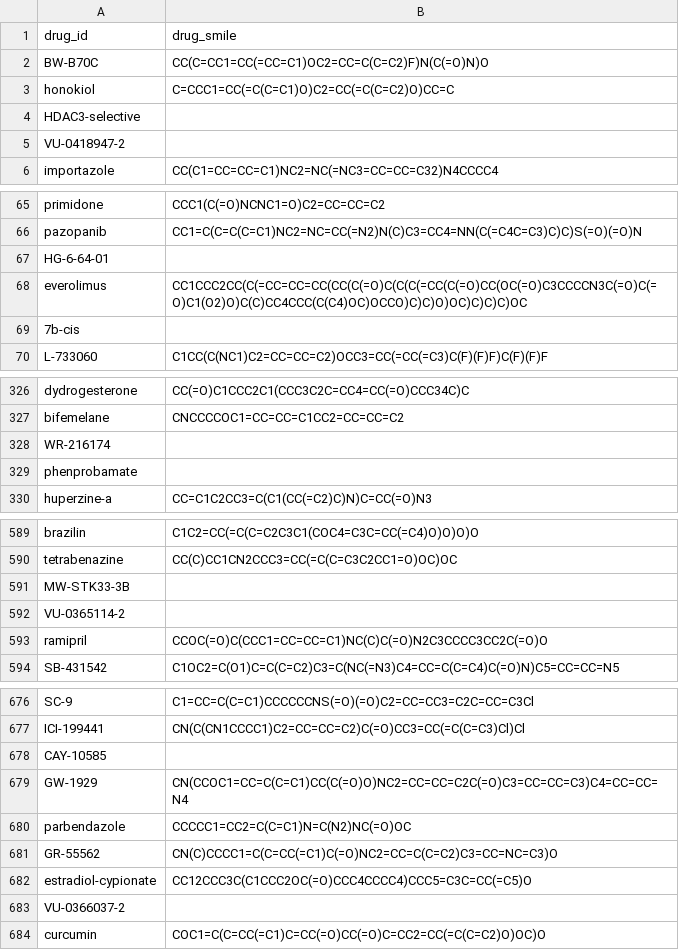
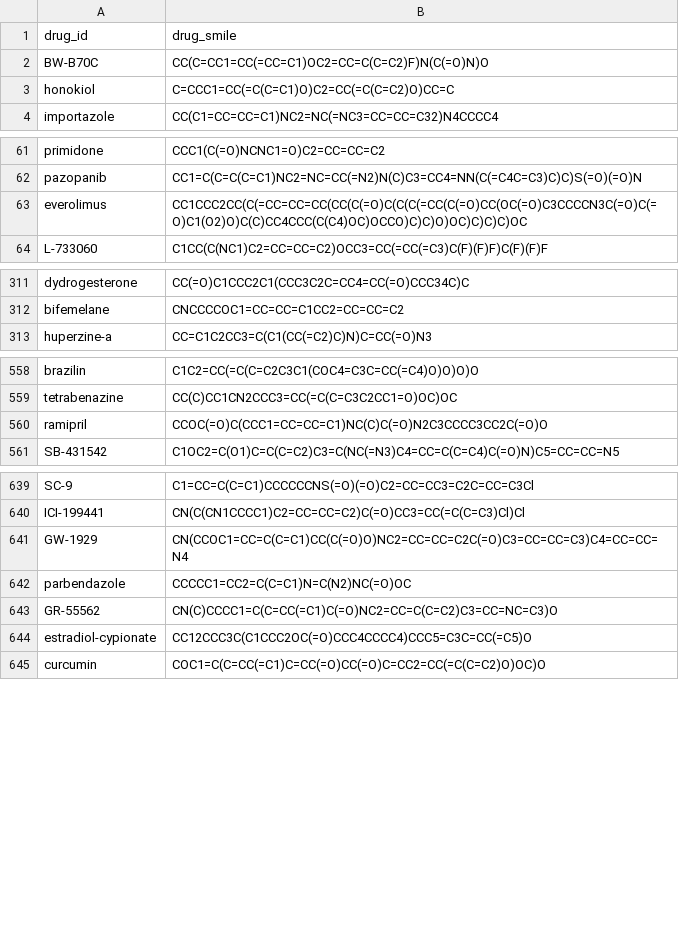
Before and after one commit to glucose20/Temp, a CSV file: data/simple-Case/drugs.csv, drawn as a sheet; only a part is shown, gaps mark what is left out; the diff covers the shown part only; the diff names each change by its address in the sheet, - before the commit and + after, or states it on an @@ line.

Commit message:
Remove drugs without SMILES (955 -> 900 rows)

```diff
--- a/data/simple-Case/drugs.csv
+++ b/data/simple-Case/drugs.csv
-row 4: HDAC3-selective
-row 5: VU-0418947-2
-row 67: HG-6-64-01
-row 69: 7b-cis
-row 328: WR-216174
-row 329: phenprobamate
-row 591: MW-STK33-3B
-row 592: VU-0365114-2
-row 678: CAY-10585
-row 683: VU-0366037-2
```
Also changed, not shown: 45 removed rows elsewhere in this file.
